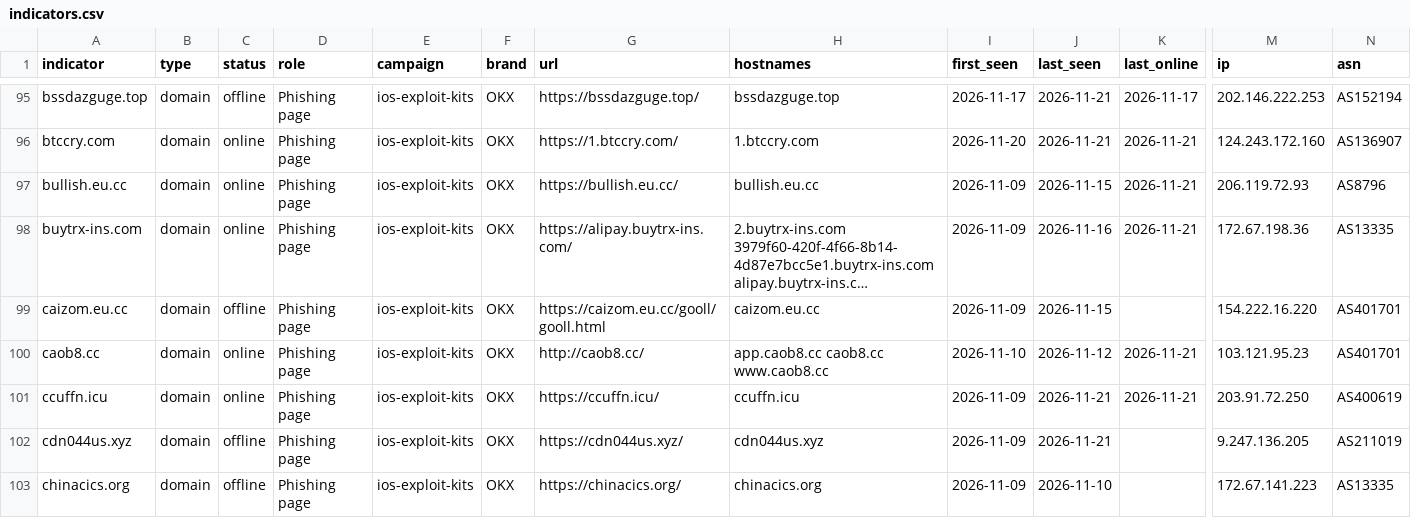
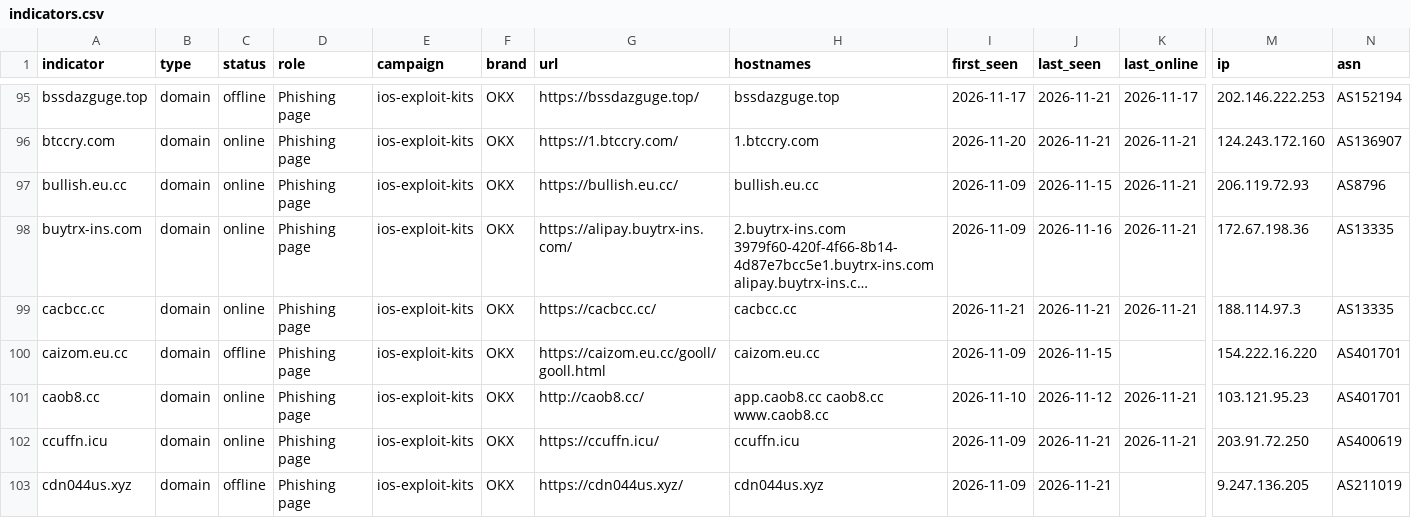
Before and after one commit to newtonpaul-hunting/Phish_Sight_IOCs, a CSV file: malware/indicators.csv, drawn as a sheet; only a part is shown, gaps mark what is left out; the shorter side is filled out with more unchanged rows; long unchanged cells end in …; rows hold the shown columns only; the diff names each change by its address in the sheet, - before the commit and + after, or states it on an @@ line.

Commit message:
Update IOCs (11,828 indicators, 236 payloads)

```diff
--- a/malware/indicators.csv
+++ b/malware/indicators.csv
+row 99: cacbcc.cc | domain | online | Phishing page | ios-exploit-kits | OKX | https://cacbcc.cc/ | cacbcc.cc | 2026-11-21 | 2026-11-21 | 2026-11-21 | 188.114.97.3 | AS13335
```
Also changed, not shown: device-code-phishing/indicators.csv, kit-backends/indicators.csv, 24 other files.
